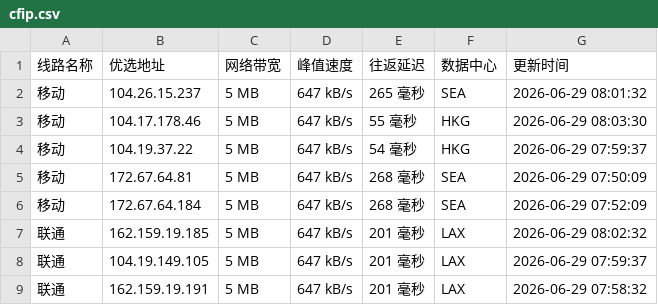
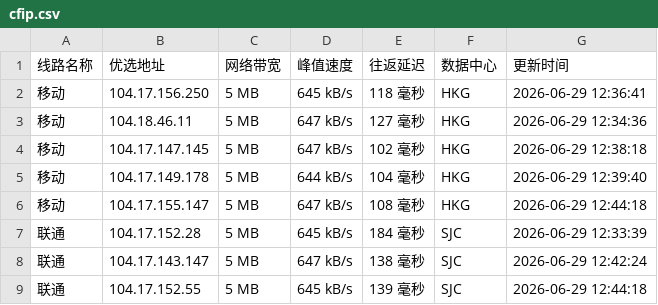
Before and after one commit to 748171997rui-afk/cfipyx, a CSV file: cfip.csv, drawn as a sheet; only a part is shown; the diff covers the shown part only.

```diff
--- a/cfip.csv
+++ b/cfip.csv
@@ -1,9 +1,9 @@
 线路名称,优选地址,网络带宽,峰值速度,往返延迟,数据中心,更新时间
-移动,104.26.15.237,5 MB,647 kB/s,265 毫秒,SEA,2026-06-29 08:01:32
-移动,104.17.178.46,5 MB,647 kB/s,55 毫秒,HKG,2026-06-29 08:03:30
-移动,104.19.37.22,5 MB,647 kB/s,54 毫秒,HKG,2026-06-29 07:59:37
-移动,172.67.64.81,5 MB,647 kB/s,268 毫秒,SEA,2026-06-29 07:50:09
-移动,172.67.64.184,5 MB,647 kB/s,268 毫秒,SEA,2026-06-29 07:52:09
-联通,162.159.19.185,5 MB,647 kB/s,201 毫秒,LAX,2026-06-29 08:02:32
-联通,104.19.149.105,5 MB,647 kB/s,201 毫秒,LAX,2026-06-29 07:59:37
-联通,162.159.19.191,5 MB,647 kB/s,201 毫秒,LAX,2026-06-29 07:58:32
+移动,104.17.156.250,5 MB,645 kB/s,118 毫秒,HKG,2026-06-29 12:36:41
+移动,104.18.46.11,5 MB,647 kB/s,127 毫秒,HKG,2026-06-29 12:34:36
+移动,104.17.147.145,5 MB,647 kB/s,102 毫秒,HKG,2026-06-29 12:38:18
+移动,104.17.149.178,5 MB,644 kB/s,104 毫秒,HKG,2026-06-29 12:39:40
+移动,104.17.155.147,5 MB,647 kB/s,108 毫秒,HKG,2026-06-29 12:44:18
+联通,104.17.152.28,5 MB,645 kB/s,184 毫秒,SJC,2026-06-29 12:33:39
+联通,104.17.143.147,5 MB,647 kB/s,138 毫秒,SJC,2026-06-29 12:42:24
+联通,104.17.152.55,5 MB,645 kB/s,139 毫秒,SJC,2026-06-29 12:44:18
```
Also changed, not shown: 27 edited cells elsewhere in this file, 1 other file.
